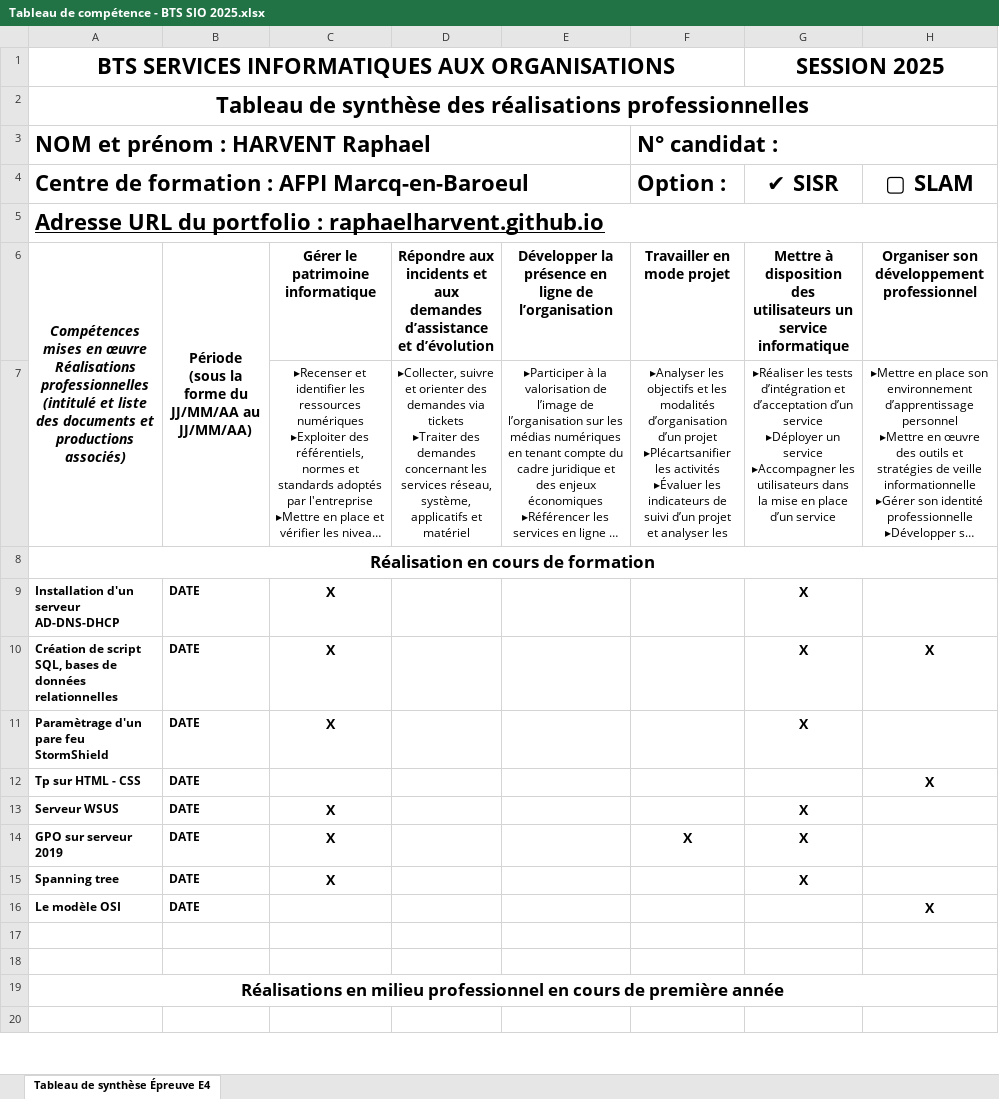
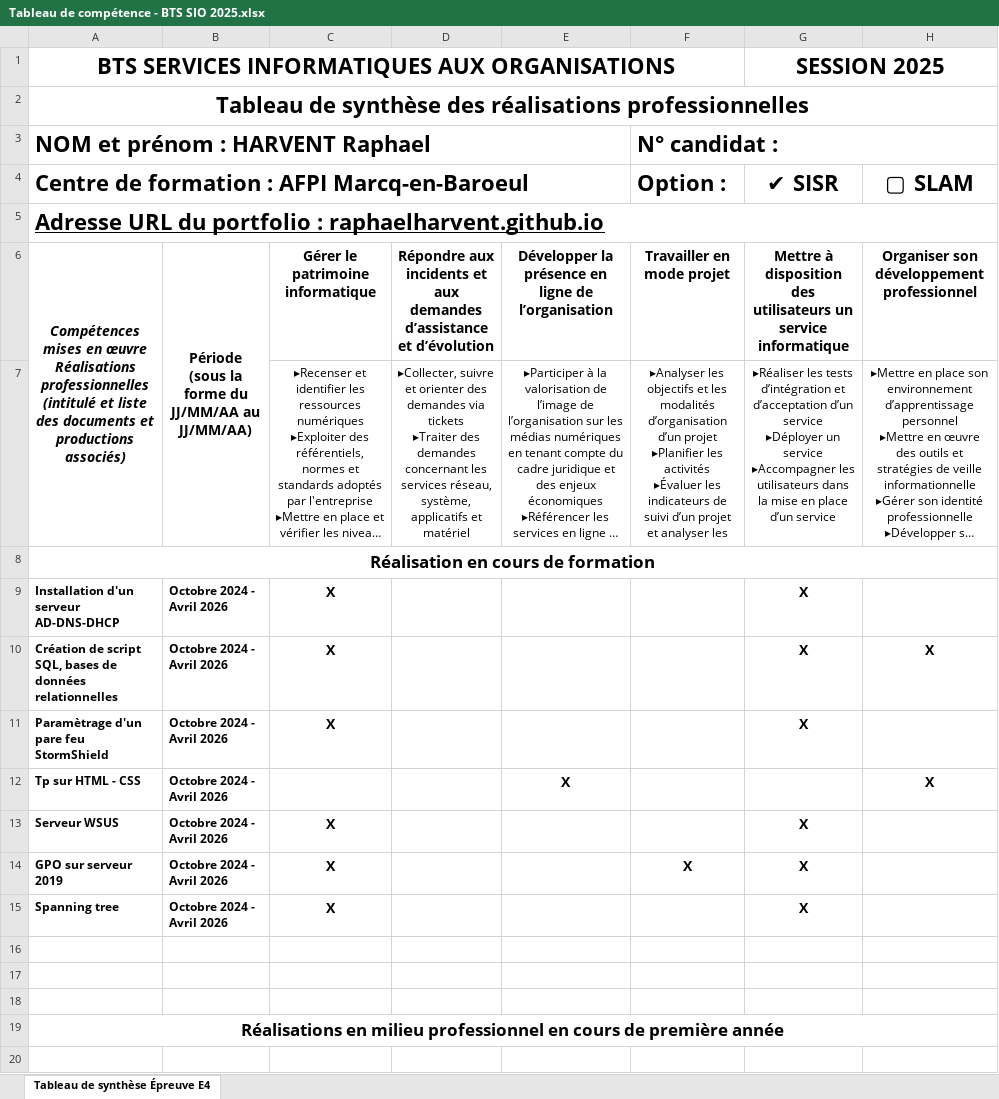
Before and after one commit to raphaelharvent/raphaelharvent.github.io, an Excel workbook: assets/Tableau de compétence - BTS SIO 2025.xlsx, sheet Tableau de synthèse Épreuve E4, drawn as a sheet; only a part is shown; long unchanged cells end in …; values as stored, in another font and other column widths than the file's, no borders; ↵ is a line break in a cell; the diff covers the shown part only; the diff names each change by its address in the sheet, - before the commit and + after, or states it on an @@ line.

Commit message:
tableau

```diff
--- a/assets/Tableau de compétence - BTS SIO 2025.xlsx (sheet Tableau de synthèse Épreuve E4)
+++ b/assets/Tableau de compétence - BTS SIO 2025.xlsx (sheet Tableau de synthèse Épreuve E4)
-F7 (Option :): …d’un projet ↵ ▸Plécartsanifier les activités…
+F7 (Option :): …d’un projet ↵ ▸Planifier les activités…
-B9:B15: DATE
+B9:B15: Octobre 2024 - Avril 2026
-E12: (empty)
+E12: X
-row 16: Le modèle OSI | DATE |  |  |  |  |  | X
+row 16: (empty)
```
Also changed, not shown: 20 edited cells elsewhere in this sheet, 1 other file.
